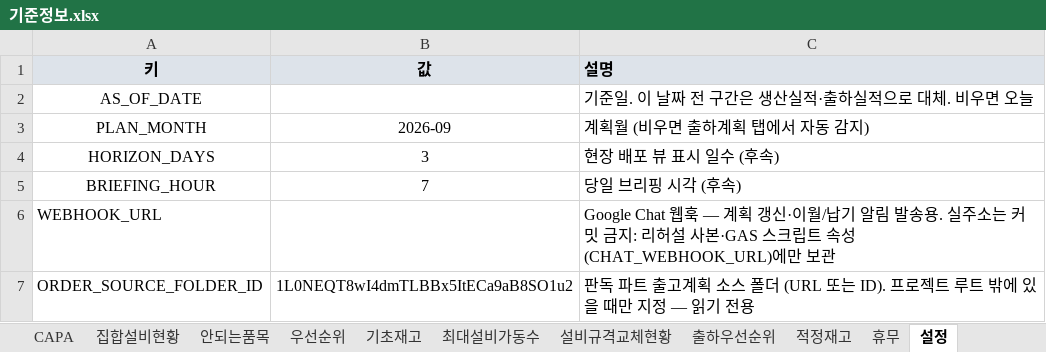
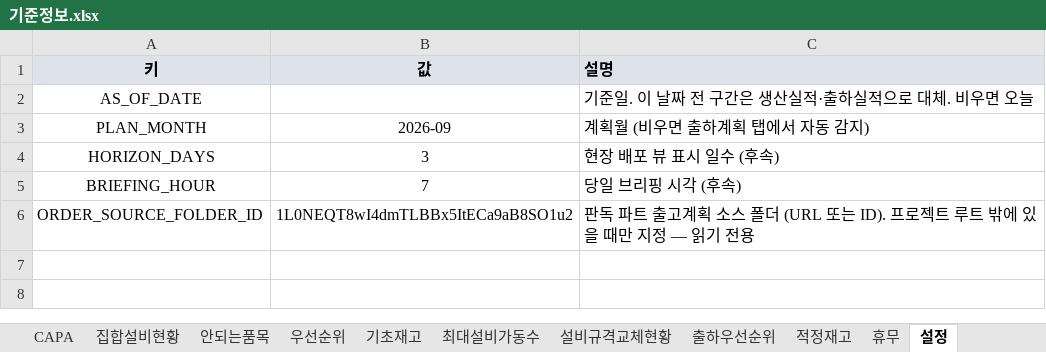
Before and after one commit to py3235-boop/deepdive, an Excel workbook: production-planning/기준정보.xlsx, sheet 설정, drawn as a sheet; values as stored, in another font and other column widths than the file's, no borders; the diff names each change by its address in the sheet, - before the commit and + after, or states it on an @@ line.

```diff
--- a/production-planning/기준정보.xlsx (sheet 설정)
+++ b/production-planning/기준정보.xlsx (sheet 설정)
-row 6: WEBHOOK_URL |  | Google Chat 웹훅 — 계획 갱신·이월/납기 알림 발송용. 실주소는 커밋 금지: 리허설 사본·GAS 스크립트 속성(CHAT_WEBHOOK_URL)에만 보관
```
Also changed, not shown: 5 other files.
